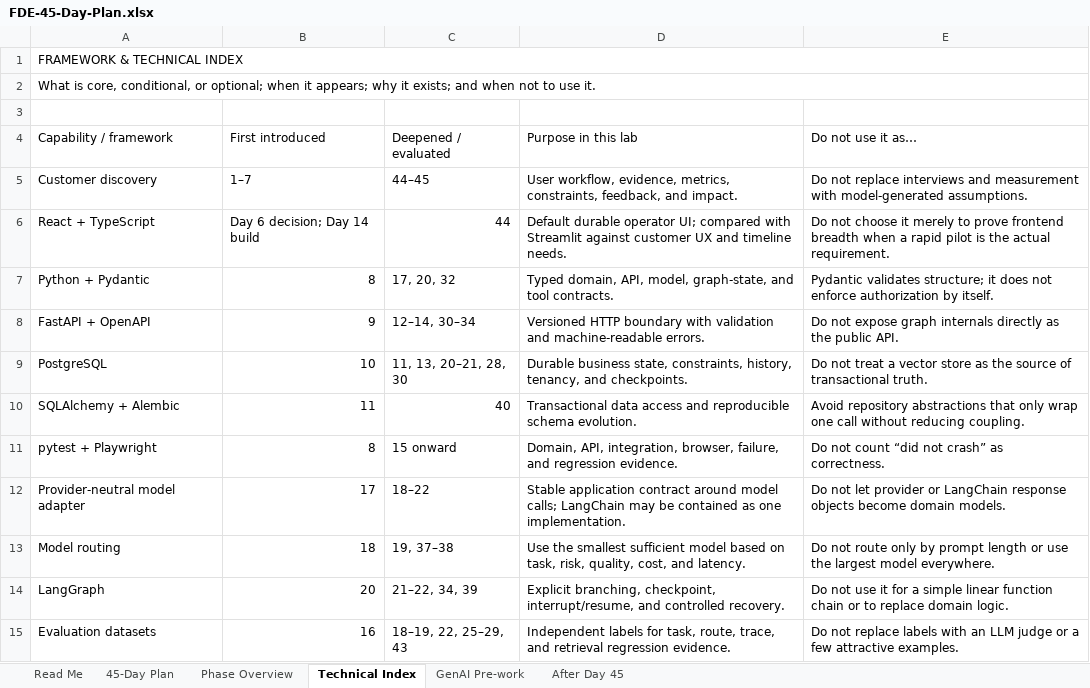
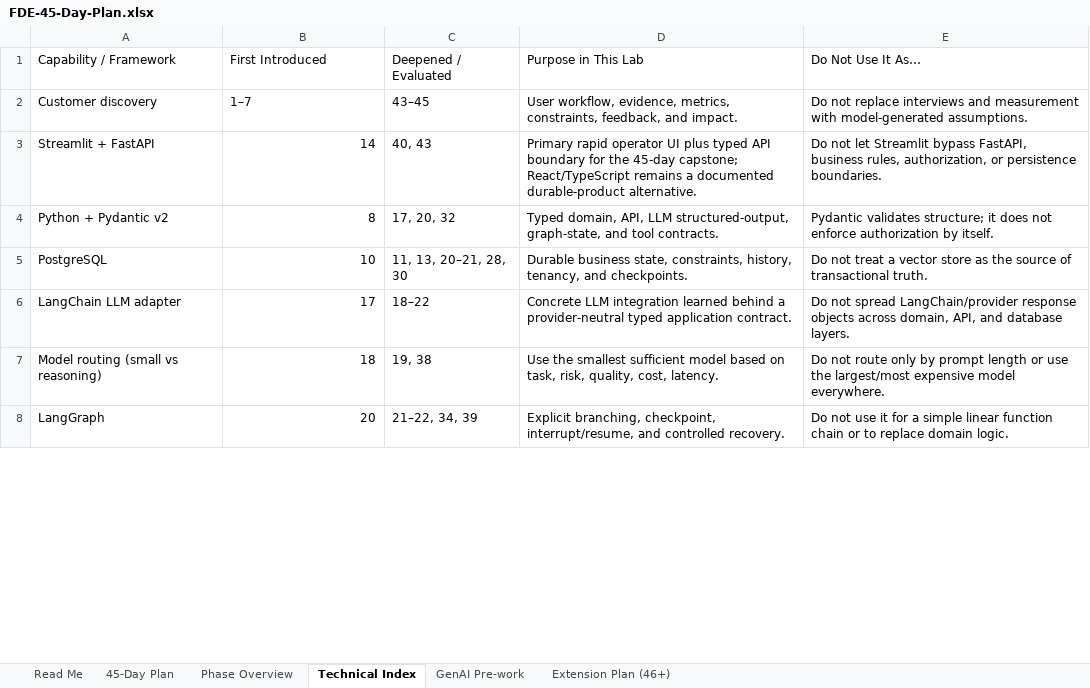
Before and after one commit to jnaveen-ds/fde-field-lab, an Excel workbook: docs/FDE-45-Day-Plan.xlsx, sheet Technical Index, drawn as a sheet; only a part is shown; values as stored, in another font and other column widths than the file's, no cell formats; removed rows and columns are numbered as before the commit, all else as after; the diff covers the shown part only; the diff names each change by its address in the sheet, - before the commit and + after, or states it on an @@ line.

Commit message:
Adopt richer daily technical FDE plan
Amp-Thread-ID: https://ampcode.com/threads/T-01a08b9e-457f-76ce-8c80-58d58c7da0cd
Co-authored-by: Amp <amp@ampcode.com>

```diff
--- a/docs/FDE-45-Day-Plan.xlsx (sheet Technical Index)
+++ b/docs/FDE-45-Day-Plan.xlsx (sheet Technical Index)
-sheet tab: After Day 45
+sheet tab: Extension Plan (46+)
-row 1: FRAMEWORK & TECHNICAL INDEX
-row 2: What is core, conditional, or optional; when it appears; why it exists; and when not to use it.
-row 3: (empty)
-A1: Capability / framework
+A1: Capability / Framework
-B1: First introduced
+B1: First Introduced
-C1: Deepened / evaluated
+C1: Deepened / Evaluated
-D1: Purpose in this lab
+D1: Purpose in This Lab
-E1: Do not use it as…
+E1: Do Not Use It As…
-C2 (Deepened / Evaluated): 44–45
+C2 (Deepened / Evaluated): 43–45
-row 6: React + TypeScript | Day 6 decision; Day 14 build | 44 | Default durable operator UI; compared with Streamlit against customer UX and timeline needs. | Do not choose it merely to prove frontend breadth when a rapid pilot is the actual requirement.
+row 3: Streamlit + FastAPI | 14 | 40, 43 | Primary rapid operator UI plus typed API boundary for the 45-day capstone; React/TypeScript remains a documented durable-product alternative. | Do not let Streamlit bypass FastAPI, business rules, authorization, or persistence boundaries.
-A4 (Capability / Framework): Python + Pydantic
+A4 (Capability / Framework): Python + Pydantic v2
-D4 (Purpose in This Lab): …domain, API, model, graph-state, and…
+D4 (Purpose in This Lab): …domain, API, LLM structured-output, graph-state, and…
-row 8: FastAPI + OpenAPI | 9 | 12–14, 30–34 | Versioned HTTP boundary with validation and machine-readable errors. | Do not expose graph internals directly as the public API.
-row 10: SQLAlchemy + Alembic | 11 | 40 | Transactional data access and reproducible schema evolution. | Avoid repository abstractions that only wrap one call without reducing coupling.
-row 11: pytest + Playwright | 8 | 15 onward | Domain, API, integration, browser, failure, and regression evidence. | Do not count “did not crash” as correctness.
-A6 (Capability / Framework): Provider-neutral model adapter
+A6 (Capability / Framework): LangChain LLM adapter
-D6 (Purpose in This Lab): Stable application contract around model calls; LangChain may be contained as one implementation.
+D6 (Purpose in This Lab): Concrete LLM integration learned behind a provider-neutral typed application contract.
-E6 (Do Not Use It As…): Do not let provider or LangChain response objects become domain models.
+E6 (Do Not Use It As…): Do not spread LangChain/provider response objects across domain, API, and database layers.
-A7 (Capability / Framework): Model routing
+A7 (Capability / Framework): Model routing (small vs reasoning)
-C7 (Deepened / Evaluated): 19, 37–38
+C7 (Deepened / Evaluated): 19, 38
-D7 (Purpose in This Lab): …quality, cost, and latency.
+D7 (Purpose in This Lab): …quality, cost, latency.
-E7 (Do Not Use It As…): …use the largest model everywhere.
+E7 (Do Not Use It As…): …use the largest/most expensive model everywhere.
-row 15: Evaluation datasets | 16 | 18–19, 22, 25–29, 43 | Independent labels for task, route, trace, and retrieval regression evidence. | Do not replace labels with an LLM judge or a few attractive examples.
```
Also changed, not shown: 7 added rows, 7 removed rows and 17 edited cells elsewhere in this sheet, sheet 45-Day Plan, sheet Phase Overview, sheet Read Me, sheet GenAI Pre-work, sheet Extension Plan (46+), cell formats, 2 other files.
